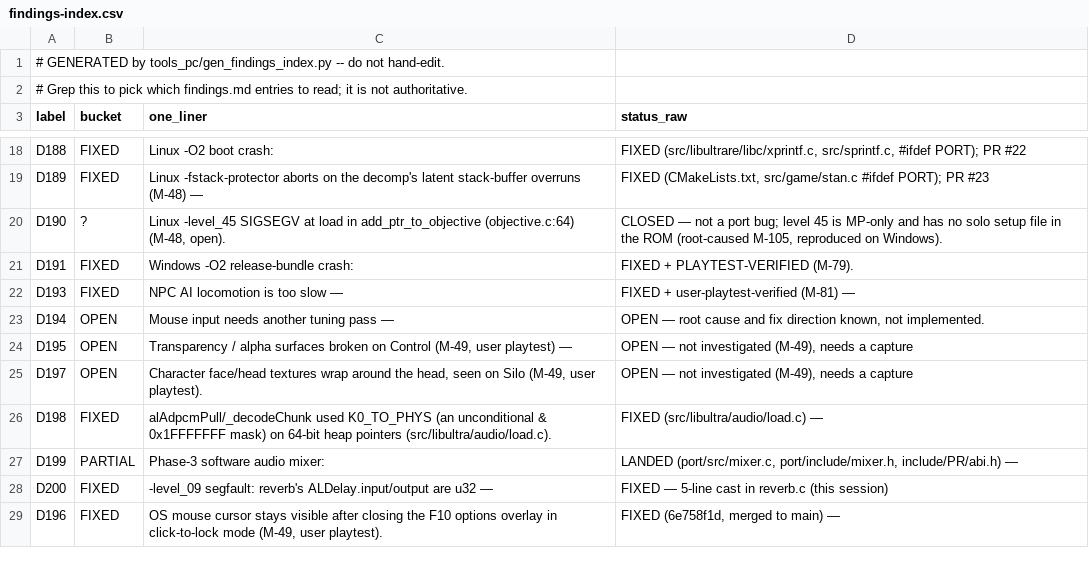
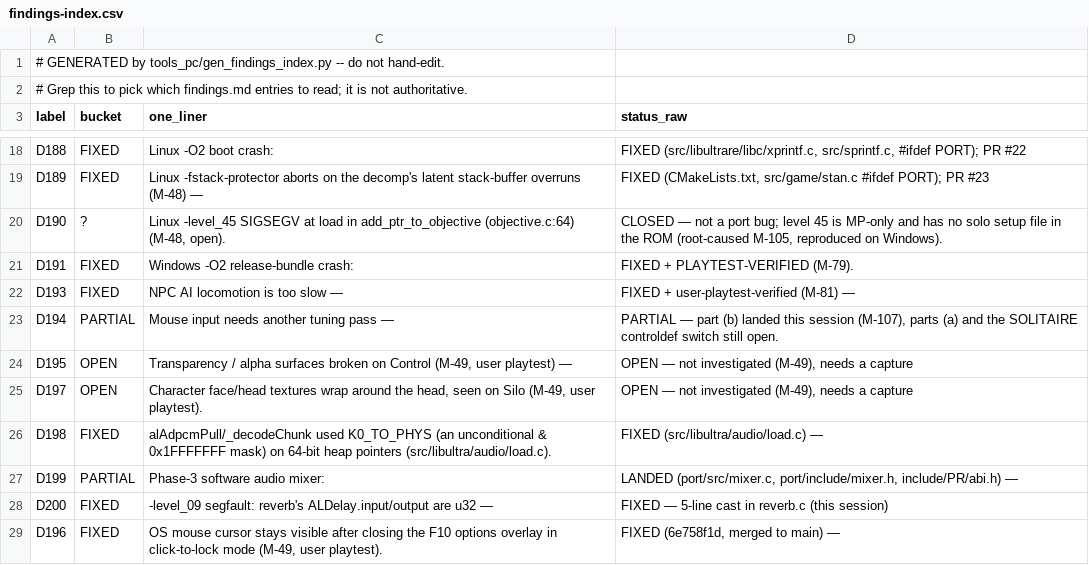
Before and after one commit to jkdansereau/goldeneye-pc-port, a CSV file: docs/dev/findings-index.csv, drawn as a sheet; only a part is shown, gaps mark what is left out.

```diff
--- a/docs/dev/findings-index.csv
+++ b/docs/dev/findings-index.csv
@@ -22,3 +22,3 @@ D191,FIXED,Windows -O2 release-bundle crash:,FIXED + PLAYTEST-VERIFIED (M-79).
 D193,FIXED,NPC AI locomotion is too slow —,FIXED + user-playtest-verified (M-81) —
-D194,OPEN,Mouse input needs another tuning pass —,"OPEN — root cause and fix direction known, not implemented."
+D194,PARTIAL,Mouse input needs another tuning pass —,"PARTIAL — part (b) landed this session (M-107), parts (a) and the SOLITAIRE controldef switch still open."
 D195,OPEN,"Transparency / alpha surfaces broken on Control (M-49, user playtest) —","OPEN — not investigated (M-49), needs a capture"
```
Also changed, not shown: 2 other files.
